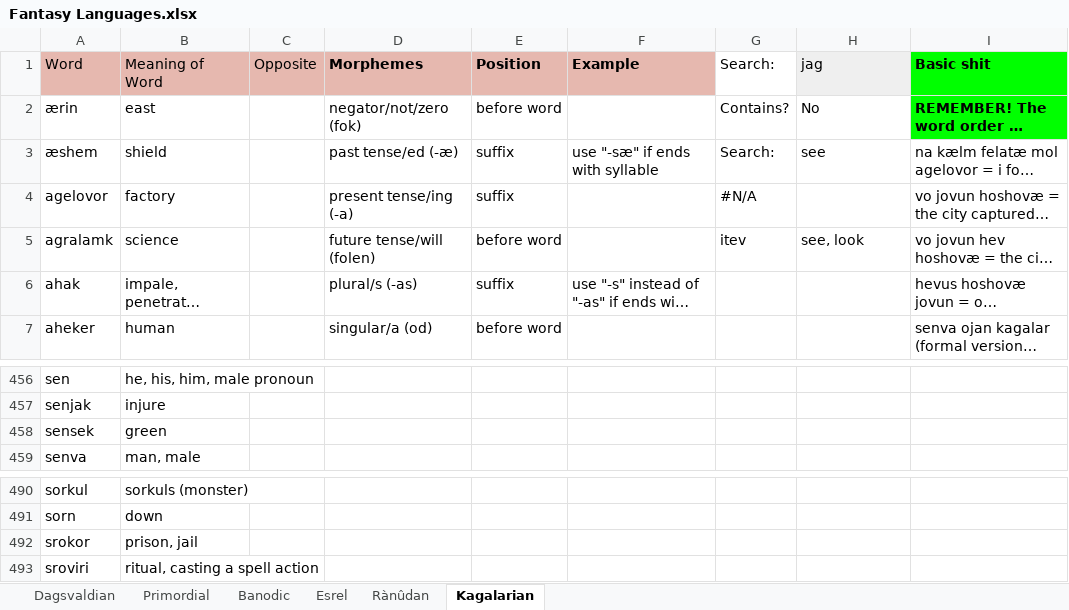
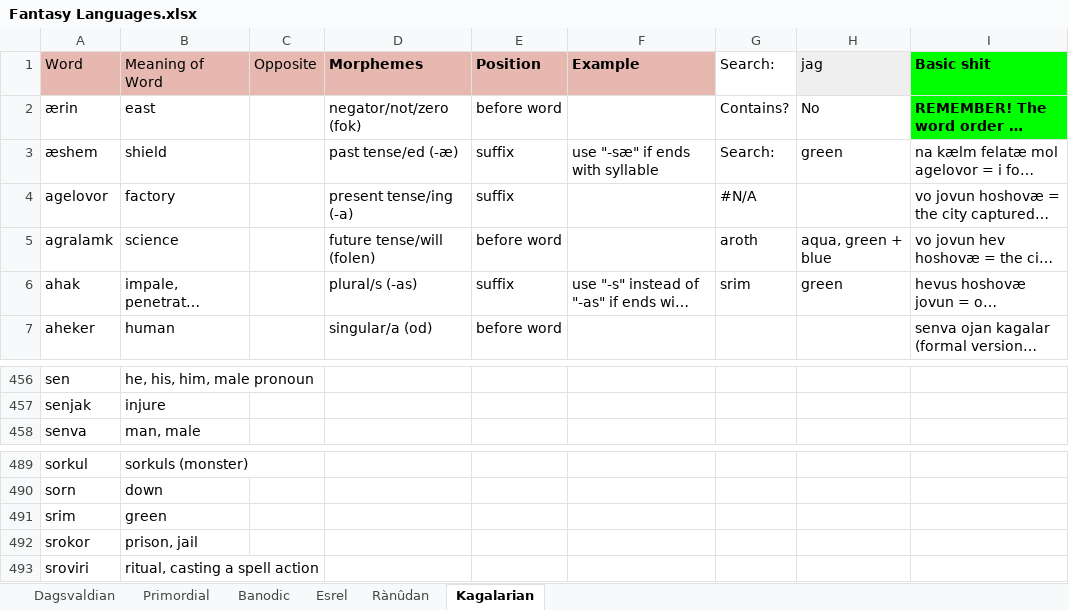
Before and after one commit to Oneo64/Aldpor, an Excel workbook: Conlangs/Fantasy Languages.xlsx, sheet Kagalarian, drawn as a sheet; only a part is shown, gaps mark what is left out; long unchanged cells end in …; values as stored, in another font and other column widths than the file's, no borders; charts and pictures not drawn; removed rows and columns are numbered as before the commit, all else as after; the diff names each change by its address in the sheet, - before the commit and + after, or states it on an @@ line.

```diff
--- a/Conlangs/Fantasy Languages.xlsx (sheet Kagalarian)
+++ b/Conlangs/Fantasy Languages.xlsx (sheet Kagalarian)
-H3 (jag): see
+H3 (jag): green
-G5 (Search:): itev
+G5 (Search:): aroth
-H5 (jag): see, look
+H5 (jag): aqua, green + blue
-G6 (Search:): (empty)
+G6 (Search:): srim
-H6 (jag): (empty)
+H6 (jag): green
-row 458: sensek | green
+row 491: srim | green
```
Also changed, not shown: sheet Dagsvaldian.
